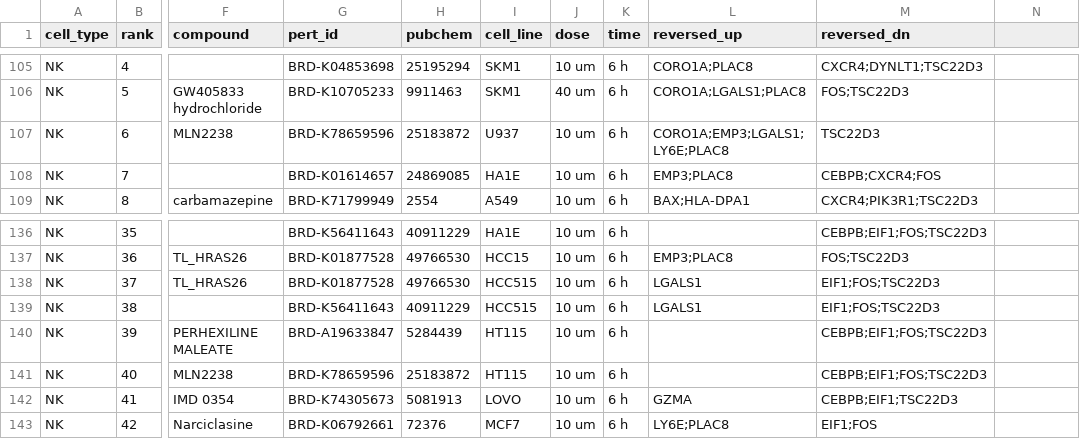
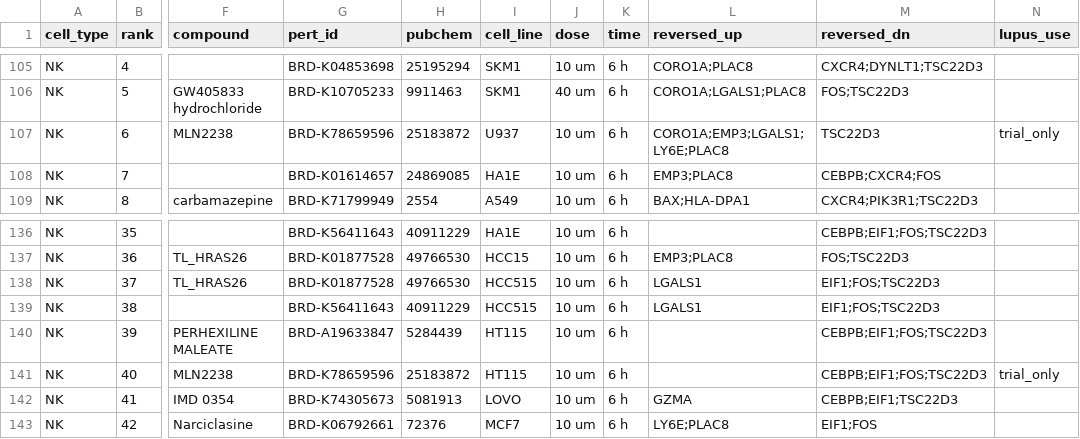
Before and after one commit to dmhenke/Drug2DiseaseDiscovery, a CSV file: docs/data/l1000_reversal_hits.csv, drawn as a sheet; only a part is shown, gaps mark what is left out; the diff covers the shown part only; the diff names each change by its address in the sheet, - before the commit and + after, or states it on an @@ line.

Commit message:
Mark lupus treatment status on chemical results

```diff
--- a/docs/data/l1000_reversal_hits.csv
+++ b/docs/data/l1000_reversal_hits.csv
-N1: (empty)
+N1: lupus_use
-N107 (lupus_use): (empty)
+N107 (lupus_use): trial_only
-N141 (lupus_use): (empty)
+N141 (lupus_use): trial_only
```
Also changed, not shown: 9 edited cells elsewhere in this file, analysis/op3_rescue/rescue_scored.tsv, 10 other files.
